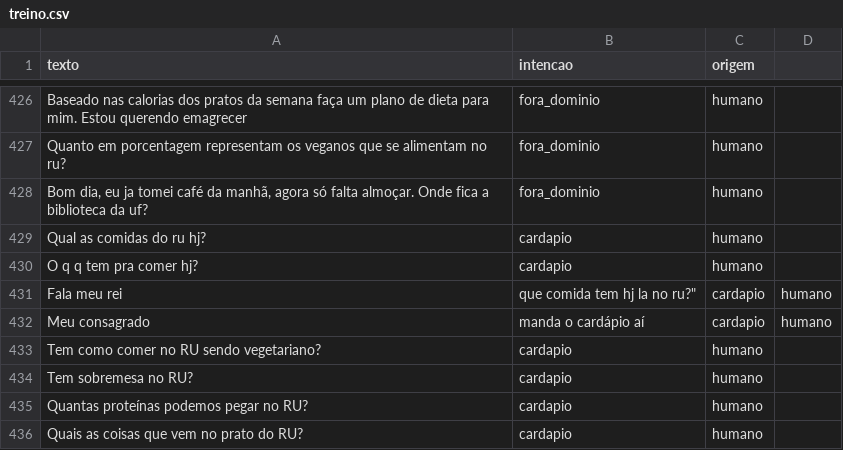
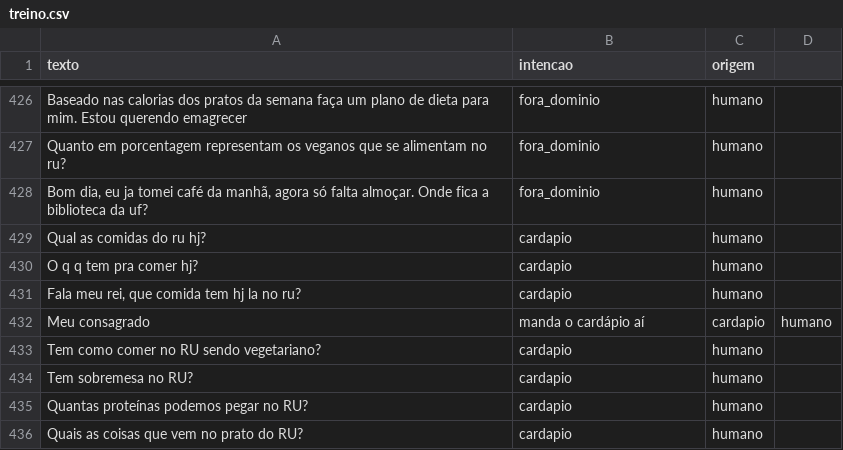
Before and after one commit to isa-nkn/Coerporacao, a CSV file: dados/treino.csv, drawn as a sheet; only a part is shown, gaps mark what is left out; removed rows and columns are numbered as before the commit, all else as after; the diff names each change by its address in the sheet, - before the commit and + after, or states it on an @@ line.

Commit message:
Update treino.csv

```diff
--- a/dados/treino.csv
+++ b/dados/treino.csv
-row 431: Fala meu rei | que comida tem hj la no ru?" | cardapio | humano
+row 431: Fala meu rei, que comida tem hj la no ru? | cardapio | humano
```
